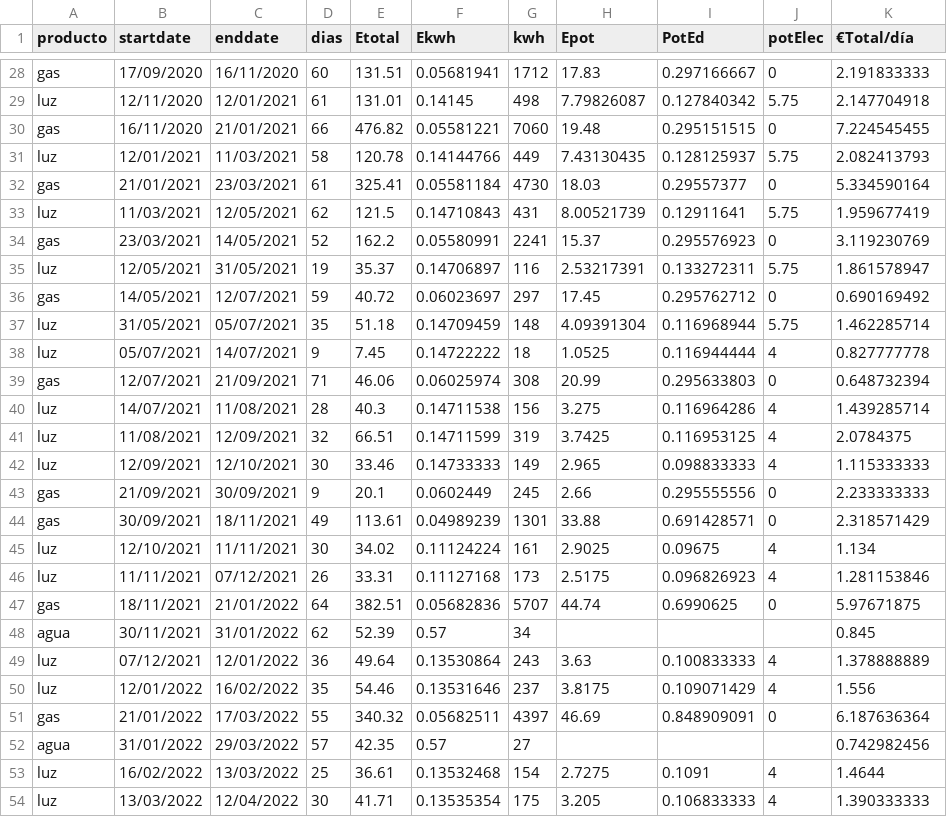
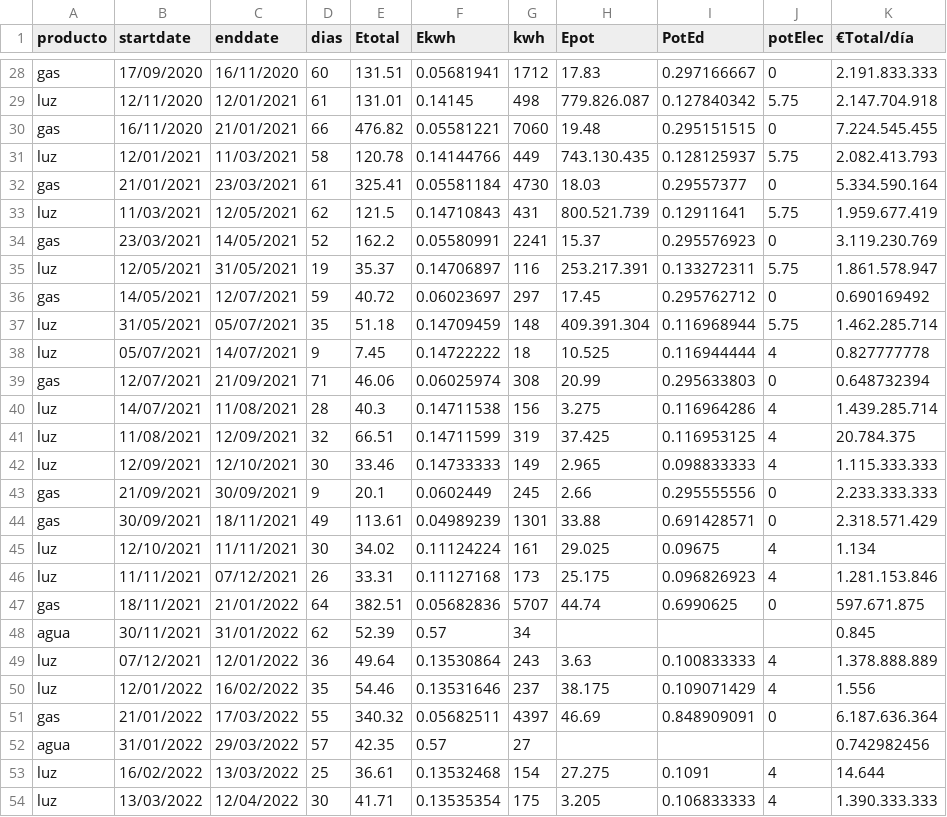
Before and after one commit to aiken88/CSV, a CSV file: facturas2.csv, drawn as a sheet; only a part is shown, gaps mark what is left out; the diff covers the shown part only; the diff names each change by its address in the sheet, - before the commit and + after, or states it on an @@ line.

```diff
--- a/facturas2.csv
+++ b/facturas2.csv
-K28 (€Total/día): 2.191833333
+K28 (€Total/día): 2.191.833.333
-H29 (Epot): 7.79826087
+H29 (Epot): 779.826.087
-K29 (€Total/día): 2.147704918
+K29 (€Total/día): 2.147.704.918
-K30 (€Total/día): 7.224545455
+K30 (€Total/día): 7.224.545.455
-H31 (Epot): 7.43130435
+H31 (Epot): 743.130.435
-K31 (€Total/día): 2.082413793
+K31 (€Total/día): 2.082.413.793
-K32 (€Total/día): 5.334590164
+K32 (€Total/día): 5.334.590.164
-H33 (Epot): 8.00521739
+H33 (Epot): 800.521.739
-K33 (€Total/día): 1.959677419
+K33 (€Total/día): 1.959.677.419
-K34 (€Total/día): 3.119230769
+K34 (€Total/día): 3.119.230.769
-H35 (Epot): 2.53217391
+H35 (Epot): 253.217.391
-K35 (€Total/día): 1.861578947
+K35 (€Total/día): 1.861.578.947
-H37 (Epot): 4.09391304
+H37 (Epot): 409.391.304
-K37 (€Total/día): 1.462285714
+K37 (€Total/día): 1.462.285.714
-H38 (Epot): 1.0525
+H38 (Epot): 10.525
-K40 (€Total/día): 1.439285714
+K40 (€Total/día): 1.439.285.714
-H41 (Epot): 3.7425
+H41 (Epot): 37.425
-K41 (€Total/día): 2.0784375
+K41 (€Total/día): 20.784.375
-K42 (€Total/día): 1.115333333
+K42 (€Total/día): 1.115.333.333
-K43 (€Total/día): 2.233333333
+K43 (€Total/día): 2.233.333.333
-K44 (€Total/día): 2.318571429
+K44 (€Total/día): 2.318.571.429
-H45 (Epot): 2.9025
+H45 (Epot): 29.025
-H46 (Epot): 2.5175
+H46 (Epot): 25.175
-K46 (€Total/día): 1.281153846
+K46 (€Total/día): 1.281.153.846
-K47 (€Total/día): 5.97671875
+K47 (€Total/día): 597.671.875
-K49 (€Total/día): 1.378888889
+K49 (€Total/día): 1.378.888.889
-H50 (Epot): 3.8175
+H50 (Epot): 38.175
-K51 (€Total/día): 6.187636364
+K51 (€Total/día): 6.187.636.364
-H53 (Epot): 2.7275
+H53 (Epot): 27.275
-K53 (€Total/día): 1.4644
+K53 (€Total/día): 14.644
-K54 (€Total/día): 1.390333333
+K54 (€Total/día): 1.390.333.333
```
Also changed, not shown: 4 added rows and 52 edited cells elsewhere in this file.
